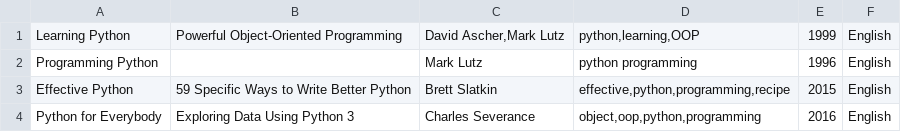
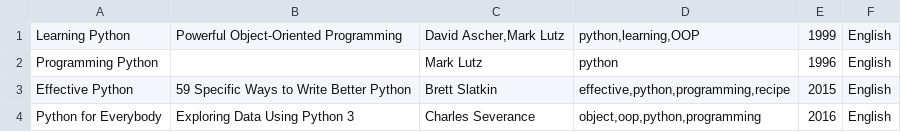
Before and after one commit to iproduct/intro-python, a CSV file: 04-up-2021/library.csv, drawn as a sheet.

```diff
--- a/04-up-2021/library.csv
+++ b/04-up-2021/library.csv
@@ -1,3 +1,3 @@
 Learning Python,Powerful Object-Oriented Programming,"David Ascher,Mark Lutz","python,learning,OOP",1999,English
-Programming Python, ,Mark Lutz,"python programming","1996",English
+Programming Python, ,Mark Lutz,"python","1996",English
 Effective Python,59 Specific Ways to Write Better Python,"Brett Slatkin","effective,python,programming,recipe",2015,English
```
Also changed, not shown: 5 other files.
